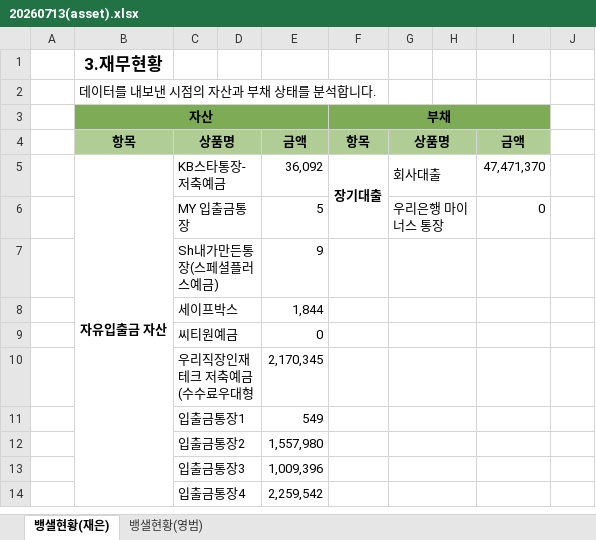
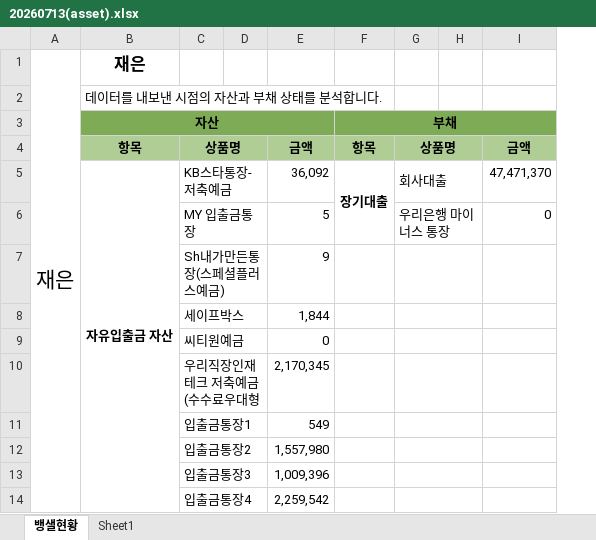
Before and after one commit to ybnje0925/finance, an Excel workbook: 20260713(asset).xlsx, sheet 뱅샐현황, drawn as a sheet; only a part is shown; values as stored, in another font and other column widths than the file's, no borders; removed rows and columns are numbered as before the commit, all else as after; the diff covers the shown part only; the diff names each change by its address in the sheet, - before the commit and + after, or states it on an @@ line.

```diff
--- a/20260713(asset).xlsx (sheet 뱅샐현황)
+++ b/20260713(asset).xlsx (sheet 뱅샐현황)
-sheet tab: 뱅샐현황(재은)
+sheet tab: 뱅샐현황
-sheet tab: 뱅샐현황(영범)
+sheet tab: Sheet1
-column A, empty
+column A, row 1: 재은
-column J, empty
-B1: 3.재무현황
+B1: 재은
```
Also changed, not shown: 68 added rows elsewhere in this sheet, 1 other file.
